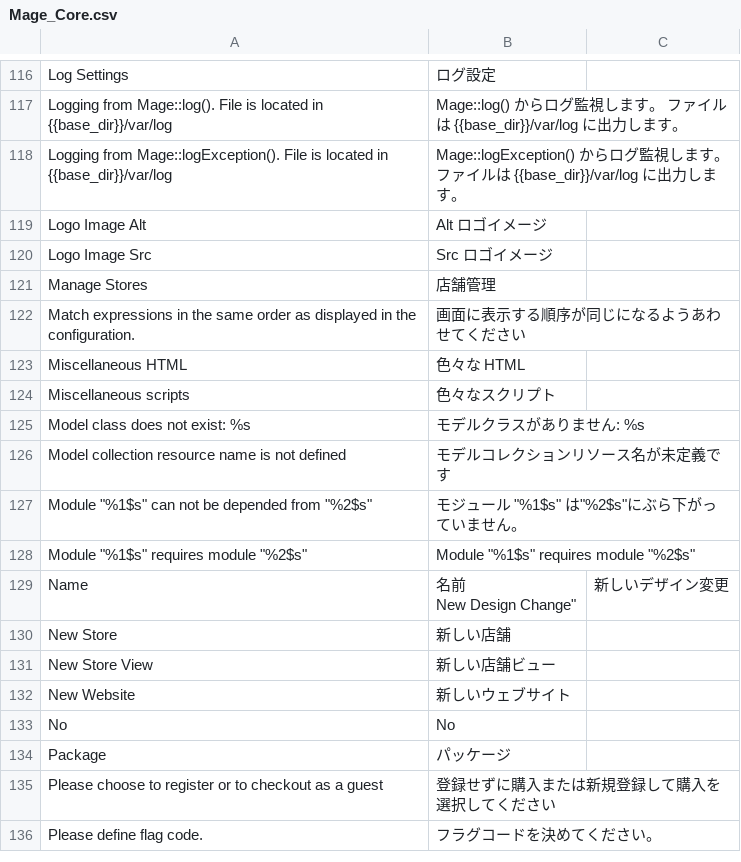
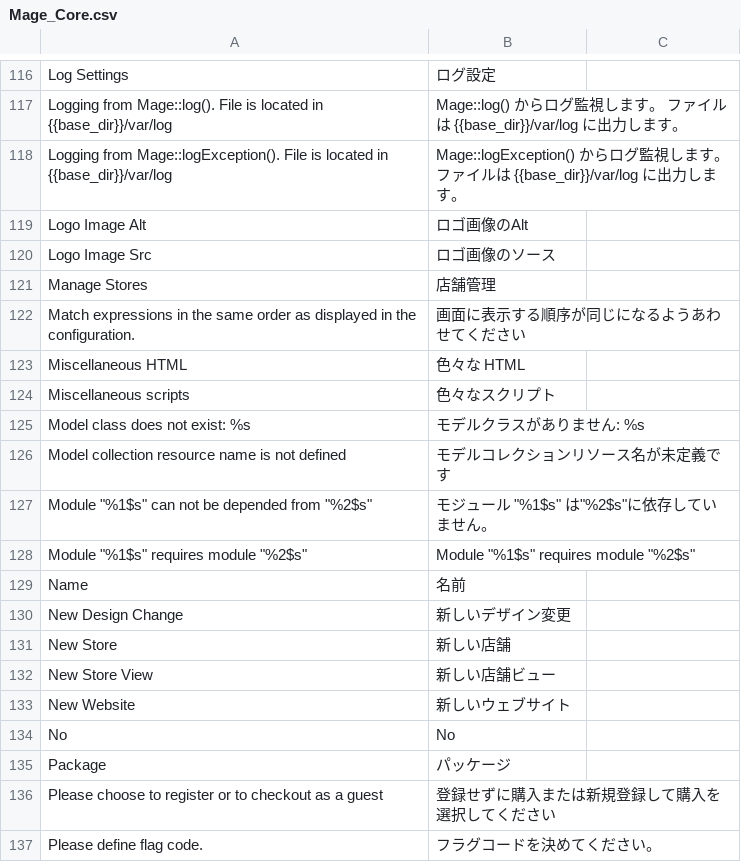
Before and after one commit to HirokazuNishi/Magento-Japanese-Translation, a CSV file: ja_JP/Mage_Core.csv, drawn as a sheet; only a part is shown, gaps mark what is left out.

Commit message:
modify translation

```diff
--- a/ja_JP/Mage_Core.csv
+++ b/ja_JP/Mage_Core.csv
@@ -118,4 +118,4 @@
 "Logging from Mage::logException(). File is located in {{base_dir}}/var/log","Mage::logException() からログ監視します。ファイルは {{base_dir}}/var/log に出力します。"
-"Logo Image Alt","Alt ロゴイメージ"
-"Logo Image Src","Src ロゴイメージ"
+"Logo Image Alt","ロゴ画像のAlt"
+"Logo Image Src","ロゴ画像のソース"
 "Manage Stores","店舗管理"
@@ -126,6 +126,6 @@
 "Model collection resource name is not defined","モデルコレクションリソース名が未定義です"
-"Module ""%1$s"" can not be depended from ""%2$s""","モジュール ""%1$s"" は""%2$s""にぶら下がっていません。"
+"Module ""%1$s"" can not be depended from ""%2$s""","モジュール ""%1$s"" は""%2$s""に依存していません。"
 "Module ""%1$s"" requires module ""%2$s""","Module ""%1$s"" requires module ""%2$s"""
-"Name","名前
-"New Design Change","新しいデザイン変更"
+"Name","名前"
+"New Design Change","新しいデザイン変更"
 "New Store","新しい店舗"
```
